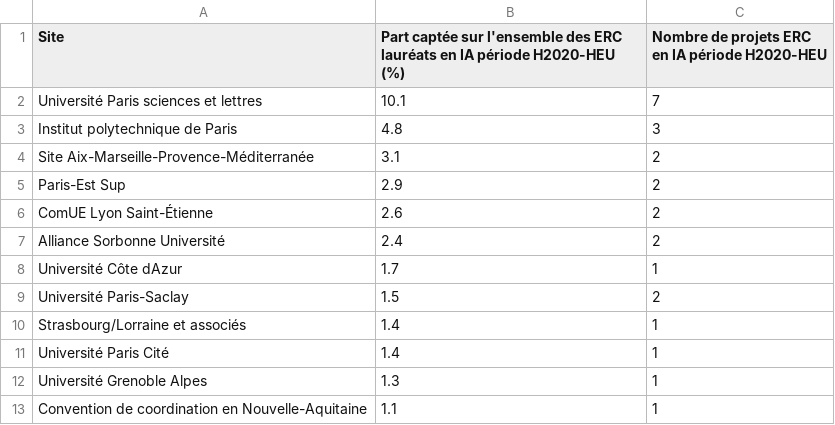
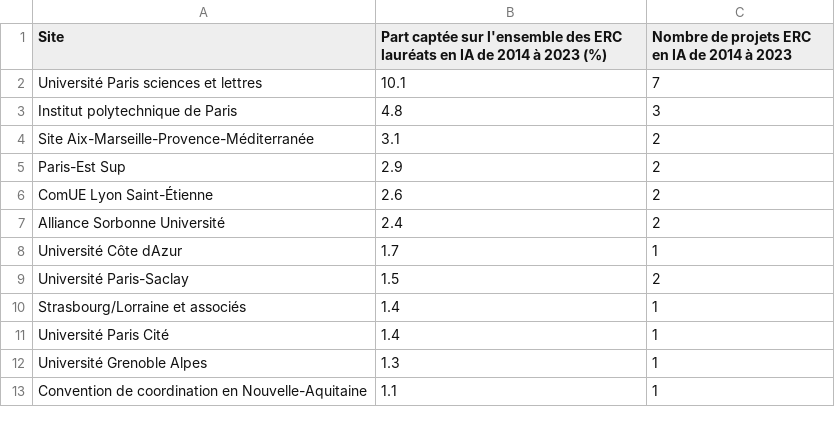
Before and after one commit to dataesr/ia-tracker, a CSV file: notebooks/Europe_ia_erc_site.csv, drawn as a sheet.

```diff
--- a/notebooks/Europe_ia_erc_site.csv
+++ b/notebooks/Europe_ia_erc_site.csv
@@ -1,2 +1,2 @@
-Site,Part captée sur l'ensemble des ERC lauréats en IA période H2020-HEU (%),Nombre de projets ERC en IA période H2020-HEU
+Site,Part captée sur l'ensemble des ERC lauréats en IA de 2014 à 2023 (%),Nombre de projets ERC en IA de 2014 à 2023
 Université Paris sciences et lettres,10.1,7
```
Also changed, not shown: notebooks/Europe_ia_collaboratif_site.csv, 1 other file.
